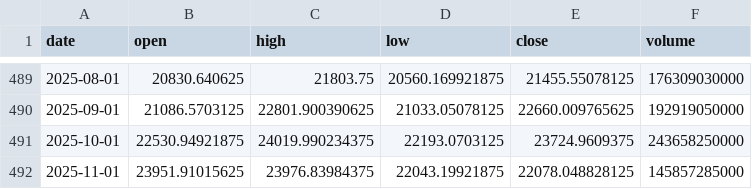
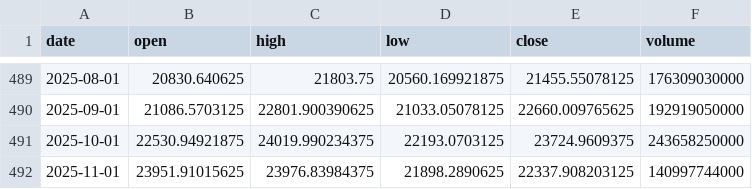
Before and after one commit to gmelmed/charts_gratia_chartis, a CSV file: stocks_sentiment/data/raw/NASDAQCOM.csv, drawn as a sheet; only a part is shown, gaps mark what is left out.

```diff
--- a/stocks_sentiment/data/raw/NASDAQCOM.csv
+++ b/stocks_sentiment/data/raw/NASDAQCOM.csv
@@ -491,2 +491,2 @@ date,open,high,low,close,volume
 2025-10-01,22530.94921875,24019.990234375,22193.0703125,23724.9609375,243658250000
-2025-11-01,23951.91015625,23976.83984375,22043.19921875,22078.048828125,145857285000
+2025-11-01,23951.91015625,23976.83984375,21898.2890625,22337.908203125,140997744000
```
Also changed, not shown: stocks_sentiment/data/raw/DJIA.csv, stocks_sentiment/data/raw/GSPC.csv, 4 other files.
